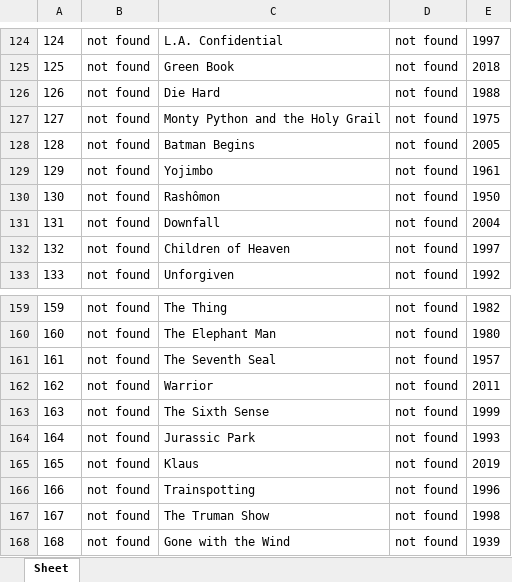
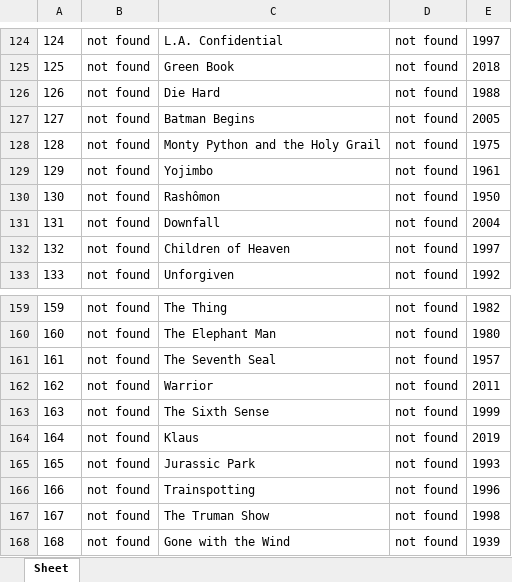
Before and after one commit to doctoroyy/Movie-IMDB-Bot, an Excel workbook: imdb_top_250.xlsx, sheet Sheet, drawn as a sheet; only a part is shown, gaps mark what is left out; values as stored, in another font and other column widths than the file's, no borders; the diff covers the shown part only; the diff names each change by its address in the sheet, - before the commit and + after, or states it on an @@ line.

```diff
--- a/imdb_top_250.xlsx (sheet Sheet)
+++ b/imdb_top_250.xlsx (sheet Sheet)
-C127: Monty Python and the Holy Grail
+C127: Batman Begins
-E127: 1975
+E127: 2005
-C128: Batman Begins
+C128: Monty Python and the Holy Grail
-E128: 2005
+E128: 1975
-C164: Jurassic Park
+C164: Klaus
-E164: 1993
+E164: 2019
-C165: Klaus
+C165: Jurassic Park
-E165: 2019
+E165: 1993
```
Also changed, not shown: 60 edited cells elsewhere in this sheet, 1 other file.
